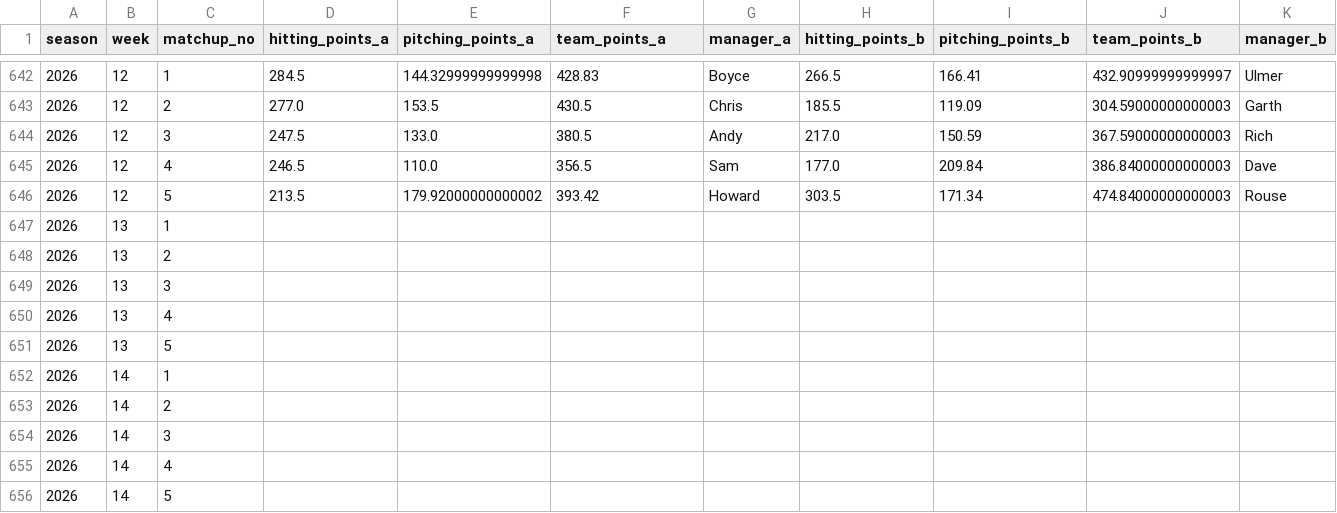
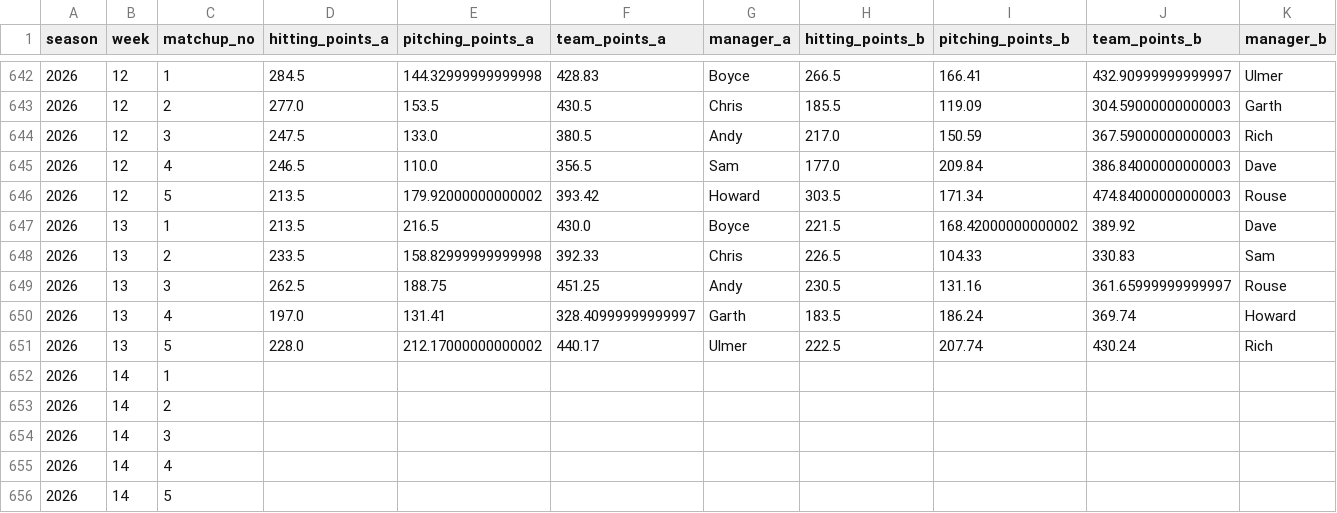
Before and after one commit to alexboyce3/fbl_dash, a CSV file: data/matchups.csv, drawn as a sheet; only a part is shown, gaps mark what is left out; removed rows and columns are numbered as before the commit, all else as after; rows hold the shown columns only; the diff names each change by its address in the sheet, - before the commit and + after, or states it on an @@ line.

```diff
--- a/data/matchups.csv
+++ b/data/matchups.csv
-row 647: 2026 | 13 | 1
-row 648: 2026 | 13 | 2
-row 649: 2026 | 13 | 3
-row 650: 2026 | 13 | 4
-row 651: 2026 | 13 | 5
+row 647: 2026 | 13 | 1 | 213.5 | 216.5 | 430.0 | Boyce | 221.5 | 168.42000000000002 | 389.92 | Dave
+row 648: 2026 | 13 | 2 | 233.5 | 158.82999999999998 | 392.33 | Chris | 226.5 | 104.33 | 330.83 | Sam
+row 649: 2026 | 13 | 3 | 262.5 | 188.75 | 451.25 | Andy | 230.5 | 131.16 | 361.65999999999997 | Rouse
+row 650: 2026 | 13 | 4 | 197.0 | 131.41 | 328.40999999999997 | Garth | 183.5 | 186.24 | 369.74 | Howard
+row 651: 2026 | 13 | 5 | 228.0 | 212.17000000000002 | 440.17 | Ulmer | 222.5 | 207.74 | 430.24 | Rich
```
Also changed, not shown: data/hitting_stats.csv, data/pitching_stats.csv, 5 other files.
